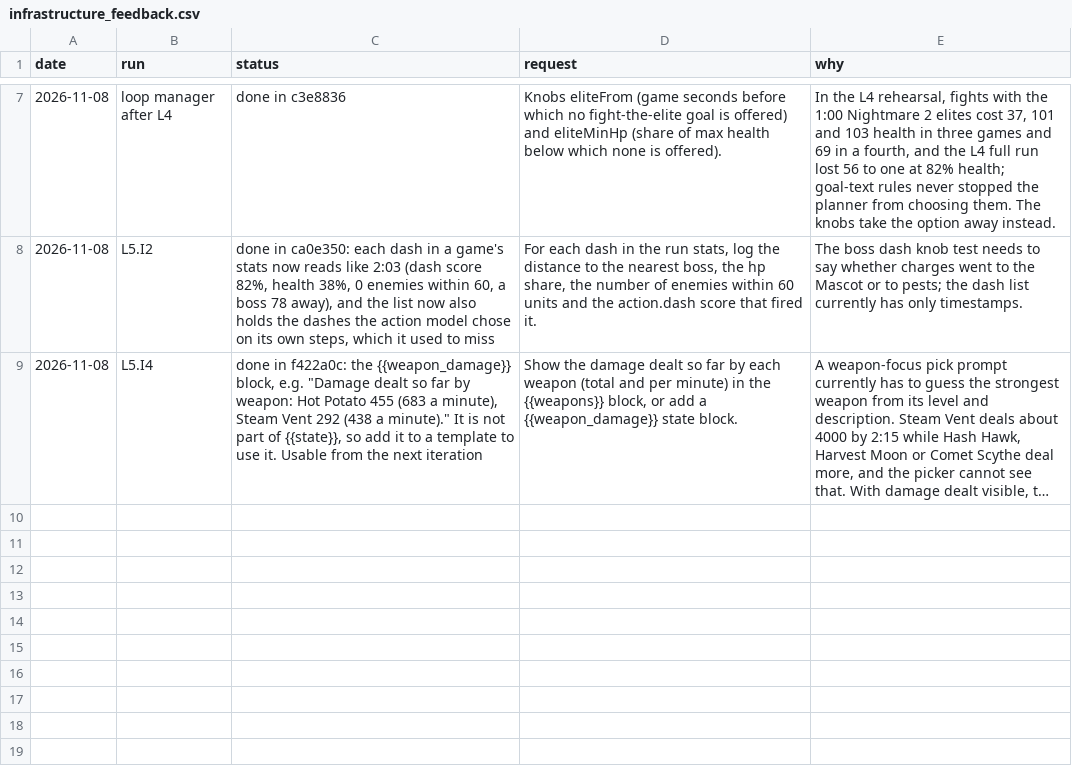
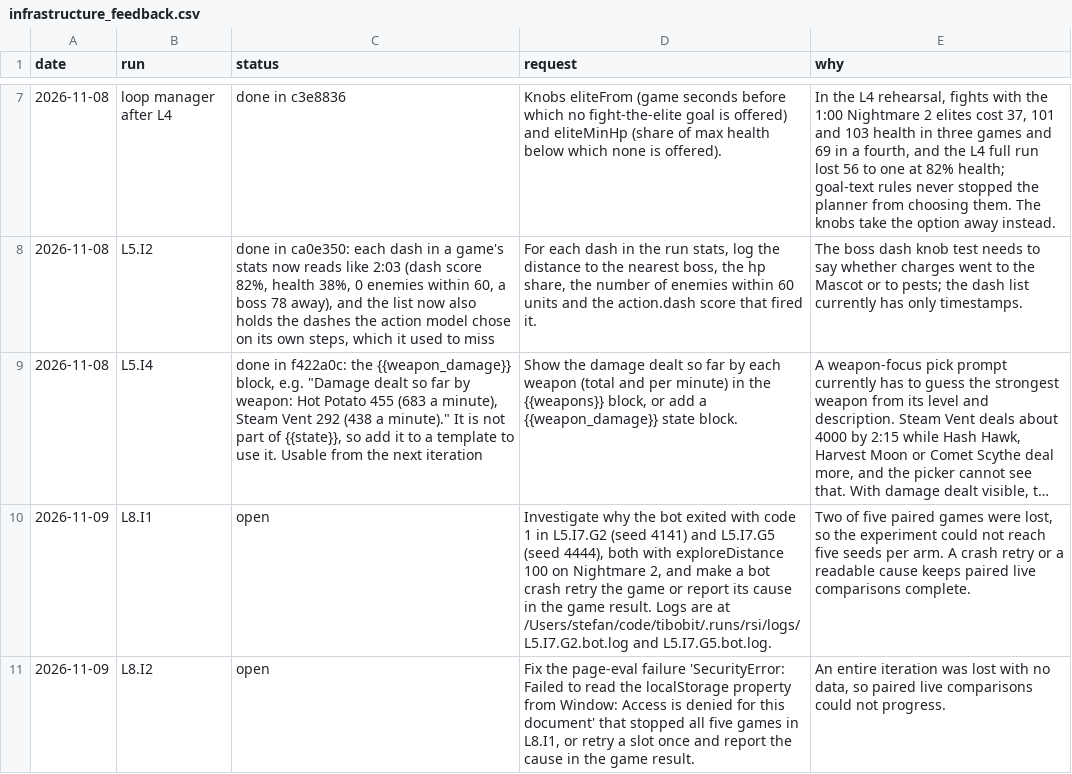
Before and after one commit to smirea/tibobit, a CSV file: gameplay/infrastructure_feedback.csv, drawn as a sheet; only a part is shown, gaps mark what is left out; long unchanged cells end in …; the diff names each change by its address in the sheet, - before the commit and + after, or states it on an @@ line.

```diff
--- a/gameplay/infrastructure_feedback.csv
+++ b/gameplay/infrastructure_feedback.csv
+row 10: 2026-11-09 | L8.I1 | open | Investigate why the bot exited with code 1 in L5.I7.G2 (seed 4141) and L5.I7.G5 (seed 4444), both with exploreDistance 100 on Nightmare 2, and make a bot crash retry the game or report its cause in the game result. Logs are at /Users/stefan/code/tibobit/.runs/rsi/logs/L5.I7.G2.bot.log and L5.I7.G5.bot.log. | Two of five paired games were lost, so the experiment could not reach five seeds per arm. A crash retry or a readable cause keeps paired live comparisons complete.
+row 11: 2026-11-09 | L8.I2 | open | Fix the page-eval failure 'SecurityError: Failed to read the localStorage property from Window: Access is denied for this document' that stopped all five games in L8.I1, or retry a slot once and report the cause in the game result. | An entire iteration was lost with no data, so paired live comparisons could not progress.
```
Also changed, not shown: gameplay/beliefs.csv, 6 other files.
